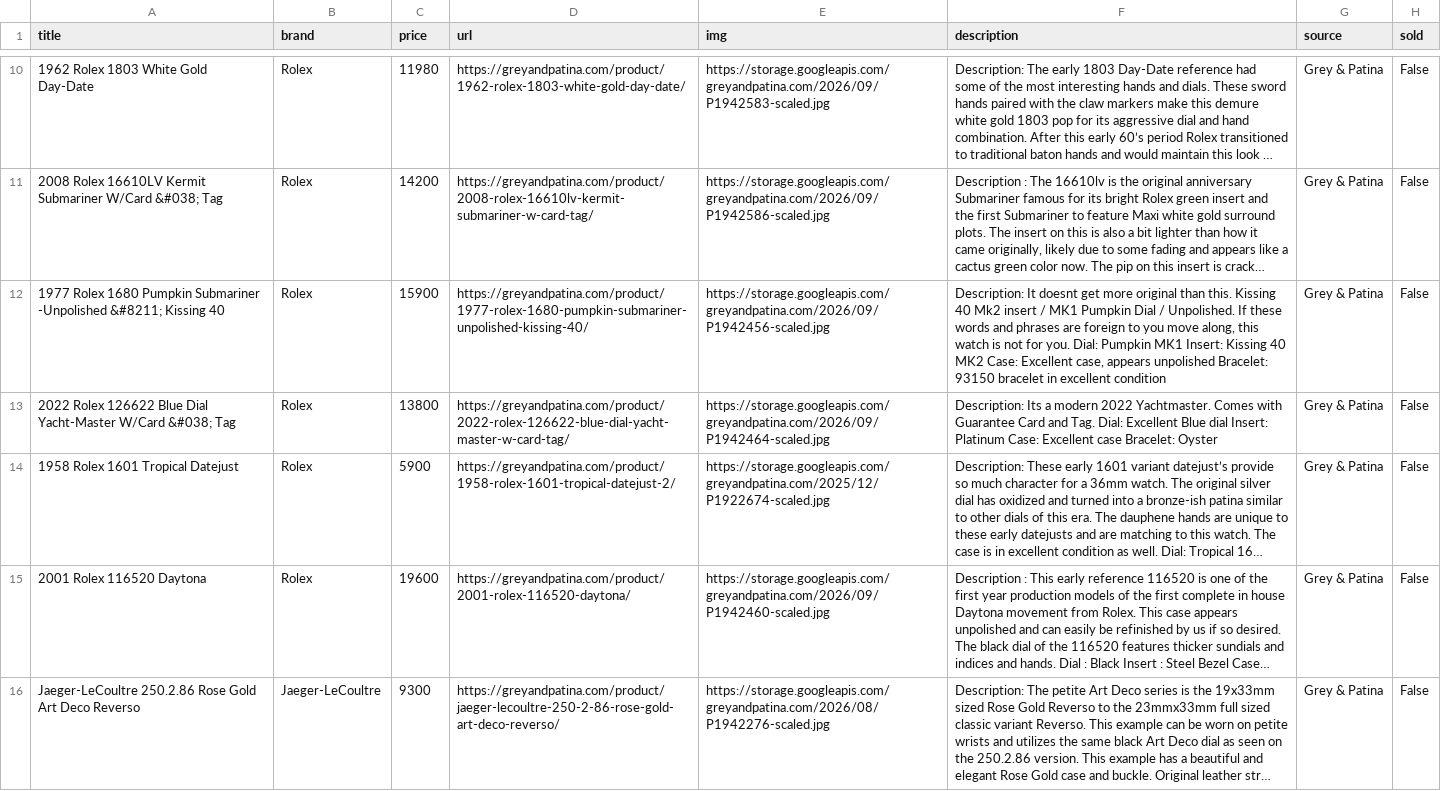
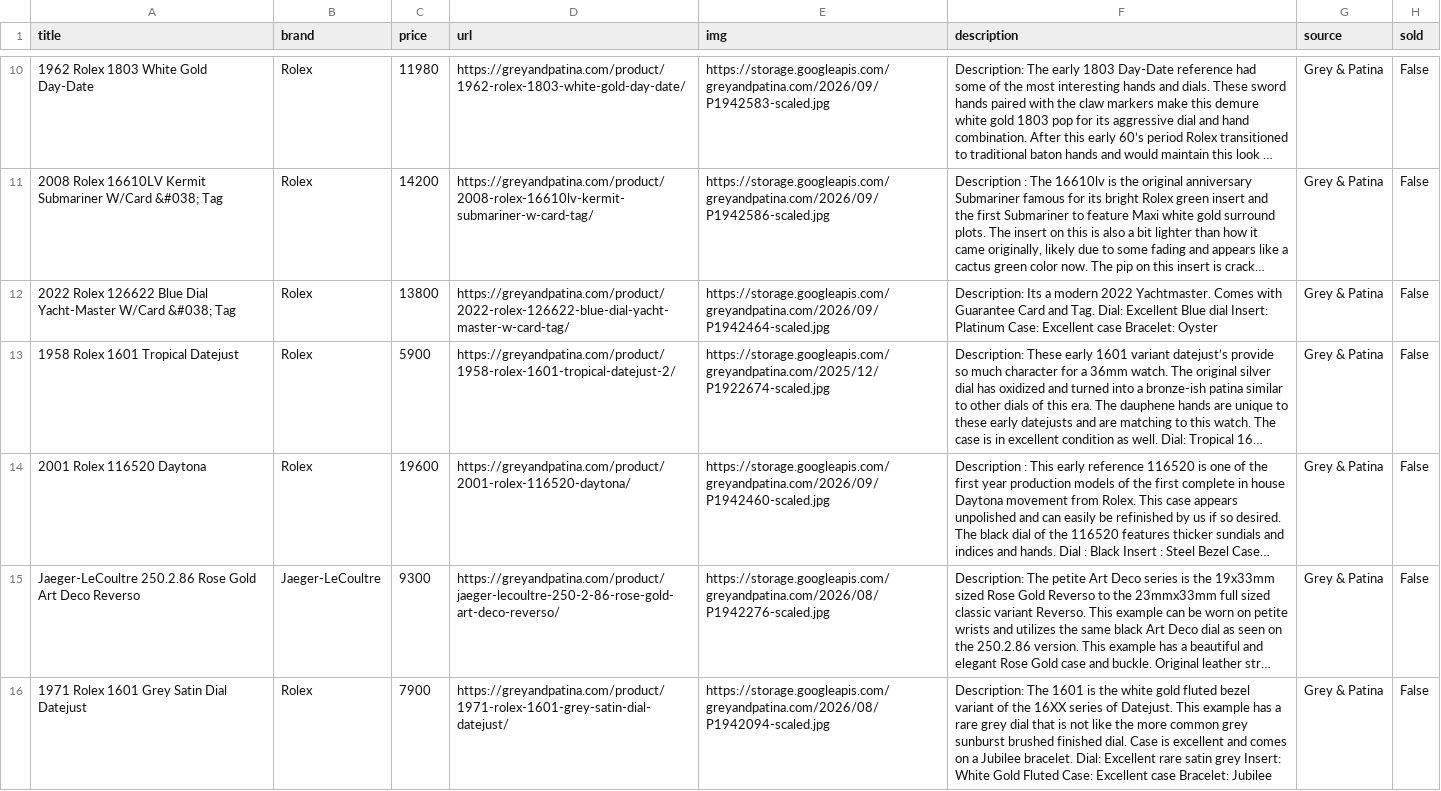
Before and after one commit to markatmutter-cloud/watchlist, a CSV file: data/greyandpatina.csv, drawn as a sheet; only a part is shown, gaps mark what is left out; the shorter side is filled out with more unchanged rows; long unchanged cells end in …; the diff covers the shown part only; the diff names each change by its address in the sheet, - before the commit and + after, or states it on an @@ line.

```diff
--- a/data/greyandpatina.csv
+++ b/data/greyandpatina.csv
-row 12: 1977 Rolex 1680 Pumpkin Submariner -Unpolished &#8211; Kissing 40 | Rolex | 15900 | https://greyandpatina.com/product/1977-rolex-1680-pumpkin-submariner-unpolished-kissing-40/ | https://storage.googleapis.com/greyandpatina.com/2026/09/P1942456-scaled.jpg | Description: It doesnt get more original than this. Kissing 40 Mk2 insert / MK1 Pumpkin Dial / Unpolished. If these words and phrases are foreign to you move along, this watch is not for you. Dial: Pumpkin MK1 Insert: Kissing 40 MK2 Case: Excellent case, appears unpolished Bracelet: 93150 bracelet in excellent condition | Grey & Patina | False
```
Also changed, not shown: 4 removed rows elsewhere in this file, data/bobswatches.csv, data/europeanwatch.csv, 17 other files.
